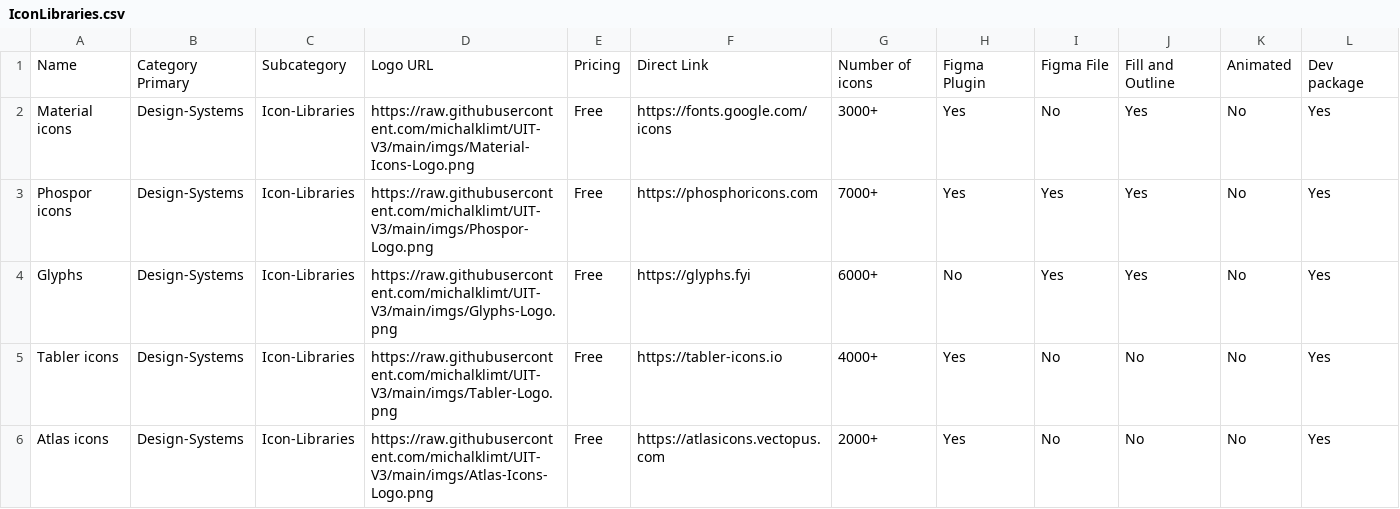
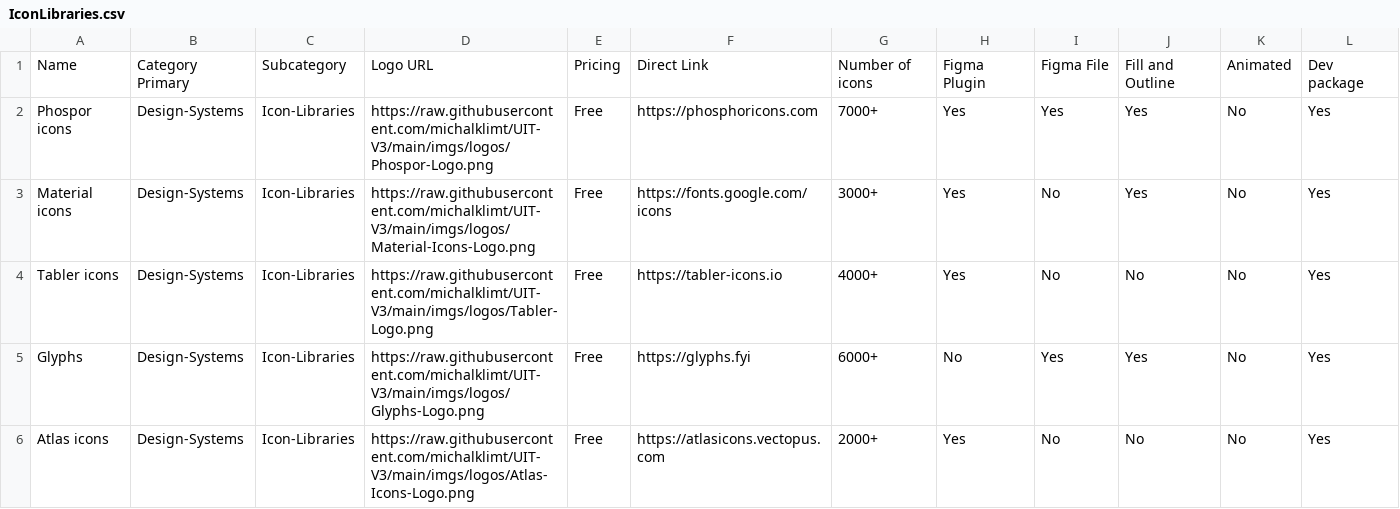
Before and after one commit to michalklimt/UIT-V3, a CSV file: databases/IconLibraries.csv, drawn as a sheet; only a part is shown; the diff covers the shown part only.

Commit message:
Update IconLibraries.csv

```diff
--- a/databases/IconLibraries.csv
+++ b/databases/IconLibraries.csv
@@ -1,6 +1,6 @@
 Name,Category Primary,Subcategory,Logo URL,Pricing,Direct Link,Number of icons,Figma Plugin,Figma File,Fill and Outline,Animated,Dev package
-Material icons,Design-Systems,Icon-Libraries,https://raw.githubusercontent.com/michalklimt/UIT-V3/main/imgs/Material-Icons-Logo.png,Free,https://fonts.google.com/icons,3000+,Yes,No,Yes,No,Yes
-Phospor icons,Design-Systems,Icon-Libraries,https://raw.githubusercontent.com/michalklimt/UIT-V3/main/imgs/Phospor-Logo.png,Free,https://phosphoricons.com,7000+,Yes,Yes,Yes,No,Yes
-Glyphs,Design-Systems,Icon-Libraries,https://raw.githubusercontent.com/michalklimt/UIT-V3/main/imgs/Glyphs-Logo.png,Free,https://glyphs.fyi,6000+,No,Yes,Yes,No,Yes
-Tabler icons,Design-Systems,Icon-Libraries,https://raw.githubusercontent.com/michalklimt/UIT-V3/main/imgs/Tabler-Logo.png,Free,https://tabler-icons.io,4000+,Yes,No,No,No,Yes
-Atlas icons,Design-Systems,Icon-Libraries,https://raw.githubusercontent.com/michalklimt/UIT-V3/main/imgs/Atlas-Icons-Logo.png,Free,https://atlasicons.vectopus.com,2000+,Yes,No,No,No,Yes
+Phospor icons,Design-Systems,Icon-Libraries,https://raw.githubusercontent.com/michalklimt/UIT-V3/main/imgs/logos/Phospor-Logo.png,Free,https://phosphoricons.com,7000+,Yes,Yes,Yes,No,Yes
+Material icons,Design-Systems,Icon-Libraries,https://raw.githubusercontent.com/michalklimt/UIT-V3/main/imgs/logos/Material-Icons-Logo.png,Free,https://fonts.google.com/icons,3000+,Yes,No,Yes,No,Yes
+Tabler icons,Design-Systems,Icon-Libraries,https://raw.githubusercontent.com/michalklimt/UIT-V3/main/imgs/logos/Tabler-Logo.png,Free,https://tabler-icons.io,4000+,Yes,No,No,No,Yes
+Glyphs,Design-Systems,Icon-Libraries,https://raw.githubusercontent.com/michalklimt/UIT-V3/main/imgs/logos/Glyphs-Logo.png,Free,https://glyphs.fyi,6000+,No,Yes,Yes,No,Yes
+Atlas icons,Design-Systems,Icon-Libraries,https://raw.githubusercontent.com/michalklimt/UIT-V3/main/imgs/logos/Atlas-Icons-Logo.png,Free,https://atlasicons.vectopus.com,2000+,Yes,No,No,No,Yes
```
Also changed, not shown: 5 edited cells elsewhere in this file.
